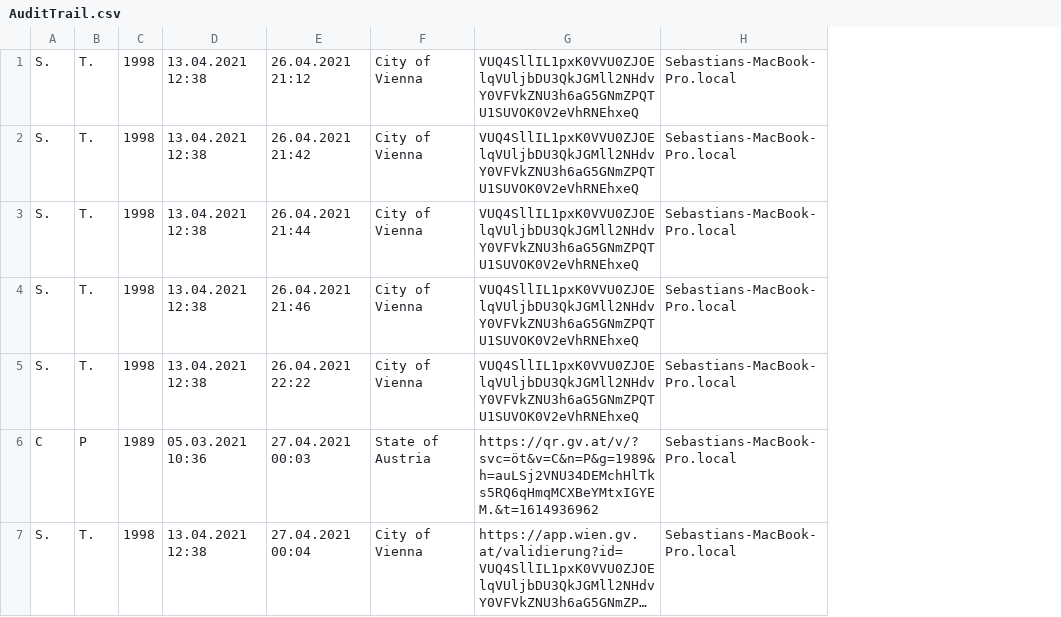
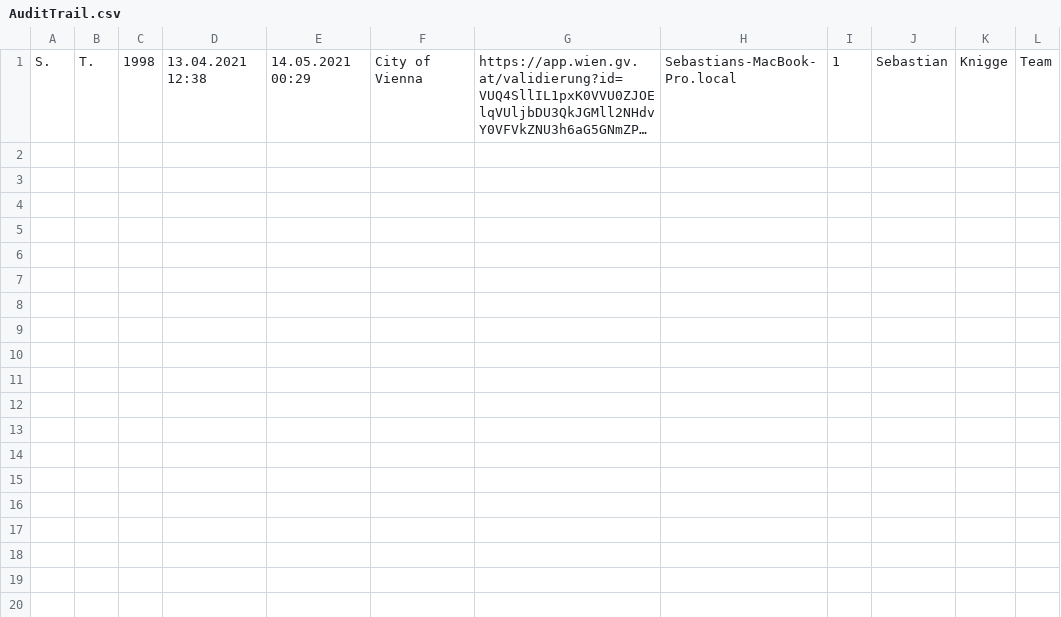
Before and after one commit to SebastianKnigge/DGC_Validation, a CSV file: AuditTrail.csv, drawn as a sheet; long unchanged cells end in …; removed rows and columns are numbered as before the commit, all else as after; the diff names each change by its address in the sheet, - before the commit and + after, or states it on an @@ line.

```diff
--- a/AuditTrail.csv
+++ b/AuditTrail.csv
-column E, row 7: 27.04.2021 00:04
+column E, row 1: 14.05.2021 00:29
+column I, row 1: 1
+column J, row 1: Sebastian
+column K, row 1: Knigge
+column L, row 1: Team
-row 1: S. | T. | 1998 | 13.04.2021 12:38 | 26.04.2021 21:12 | City of Vienna | VUQ4SllIL1pxK0VVU0ZJOElqVUljbDU3QkJGMll2NHdvY0VFVkZNU3h6aG5GNmZPQTU1SUVOK0V2eVhRNEhxeQ | Sebastians-MacBook-Pro.local
-row 2: S. | T. | 1998 | 13.04.2021 12:38 | 26.04.2021 21:42 | City of Vienna | VUQ4SllIL1pxK0VVU0ZJOElqVUljbDU3QkJGMll2NHdvY0VFVkZNU3h6aG5GNmZPQTU1SUVOK0V2eVhRNEhxeQ | Sebastians-MacBook-Pro.local
-row 3: S. | T. | 1998 | 13.04.2021 12:38 | 26.04.2021 21:44 | City of Vienna | VUQ4SllIL1pxK0VVU0ZJOElqVUljbDU3QkJGMll2NHdvY0VFVkZNU3h6aG5GNmZPQTU1SUVOK0V2eVhRNEhxeQ | Sebastians-MacBook-Pro.local
-row 4: S. | T. | 1998 | 13.04.2021 12:38 | 26.04.2021 21:46 | City of Vienna | VUQ4SllIL1pxK0VVU0ZJOElqVUljbDU3QkJGMll2NHdvY0VFVkZNU3h6aG5GNmZPQTU1SUVOK0V2eVhRNEhxeQ | Sebastians-MacBook-Pro.local
-row 5: S. | T. | 1998 | 13.04.2021 12:38 | 26.04.2021 22:22 | City of Vienna | VUQ4SllIL1pxK0VVU0ZJOElqVUljbDU3QkJGMll2NHdvY0VFVkZNU3h6aG5GNmZPQTU1SUVOK0V2eVhRNEhxeQ | Sebastians-MacBook-Pro.local
-row 6: C | P | 1989 | 05.03.2021 10:36 | 27.04.2021 00:03 | State of Austria | https://qr.gv.at/v/?svc=öt&v=C&n=P&g=1989&h=auLSj2VNU34DEMchHlTks5RQ6qHmqMCXBeYMtxIGYEM.&t=1614936962 | Sebastians-MacBook-Pro.local
```
Also changed, not shown: 17 other files.
